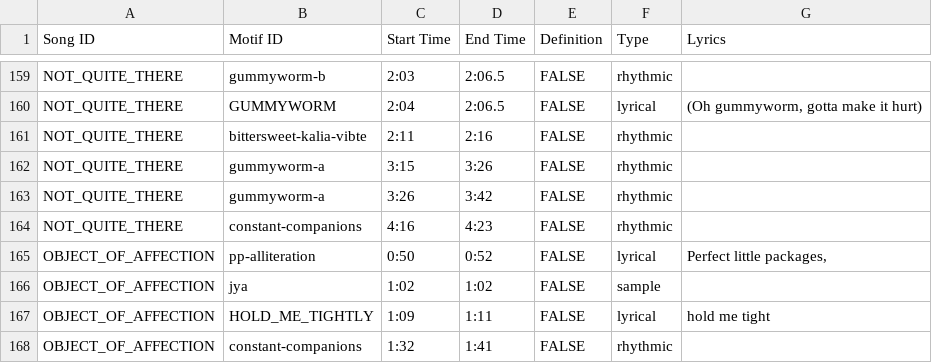
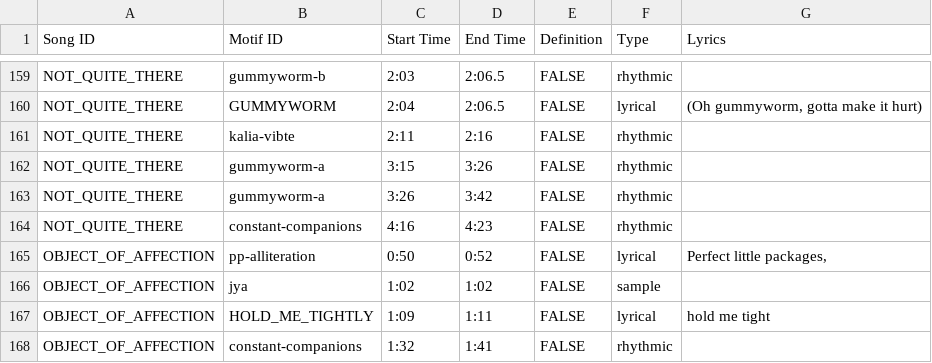
Before and after one commit to JamiePediaTeam/JamiePedia, a CSV file: public/csv/JamiePedia Data - References.csv, drawn as a sheet; only a part is shown, gaps mark what is left out.

```diff
--- a/public/csv/JamiePedia Data - References.csv
+++ b/public/csv/JamiePedia Data - References.csv
@@ -160,3 +160,3 @@ NOT_QUITE_THERE,gummyworm-b,2:03,2:06.5,FALSE,rhythmic,
 NOT_QUITE_THERE,GUMMYWORM,2:04,2:06.5,FALSE,lyrical,"(Oh gummyworm, gotta make it hurt)"
-NOT_QUITE_THERE,bittersweet-kalia-vibte,2:11,2:16,FALSE,rhythmic,
+NOT_QUITE_THERE,kalia-vibte,2:11,2:16,FALSE,rhythmic,
 NOT_QUITE_THERE,gummyworm-a,3:15,3:26,FALSE,rhythmic,
```
Also changed, not shown: 5 other files.
